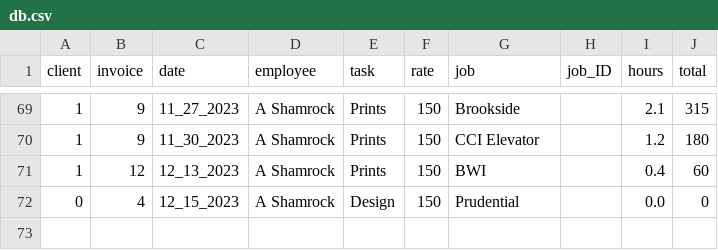
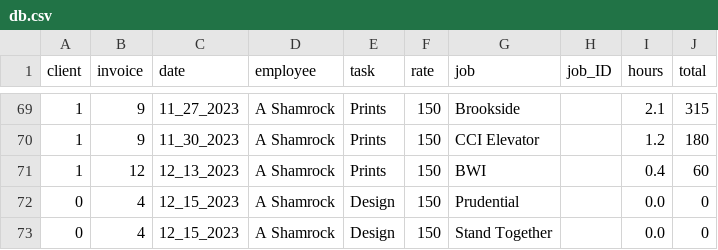
Before and after one commit to ashamrock/TestTable, a CSV file: db.csv, drawn as a sheet; only a part is shown, gaps mark what is left out.

Commit message:
0,4,12_15_2023,A Shamrock,Design,150,Stand Together,,0.0,0, ||

```diff
--- a/db.csv
+++ b/db.csv
@@ -72 +72,2 @@ client,invoice,date,employee,task,rate,job,job_ID,hours,total
 0,4,12_15_2023,A Shamrock,Design,150,Prudential,,0.0,0
+0,4,12_15_2023,A Shamrock,Design,150,Stand Together,,0.0,0
```
